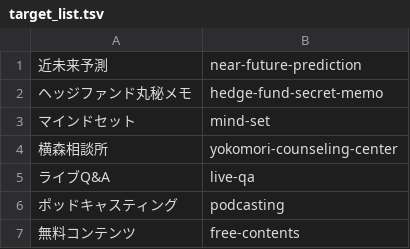
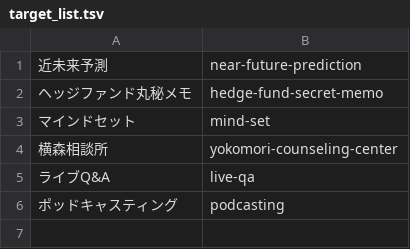
Before and after one commit to tndd/keizai-club, a TSV file: target_list.tsv, drawn as a sheet; the diff names each change by its address in the sheet, - before the commit and + after, or states it on an @@ line.

Commit message:
delete free contents from target

```diff
--- a/target_list.tsv
+++ b/target_list.tsv
-row 7: 無料コンテンツ | free-contents
```
Also changed, not shown: 1 other file.
